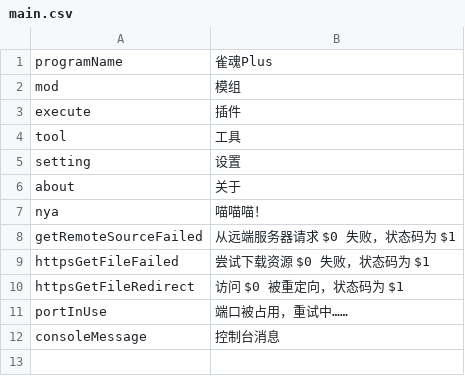
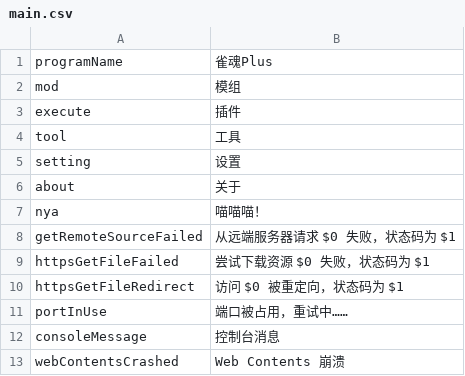
Before and after one commit to MajsoulPlus/majsoul-plus, a CSV file: i18n/locales/ja-JP/main.csv, drawn as a sheet.

```diff
--- a/i18n/locales/ja-JP/main.csv
+++ b/i18n/locales/ja-JP/main.csv
@@ -12 +12,2 @@ portInUse,端口被占用，重试中……,
 consoleMessage,控制台消息,
+webContentsCrashed,Web Contents 崩溃,
```
Also changed, not shown: 4 other files.
